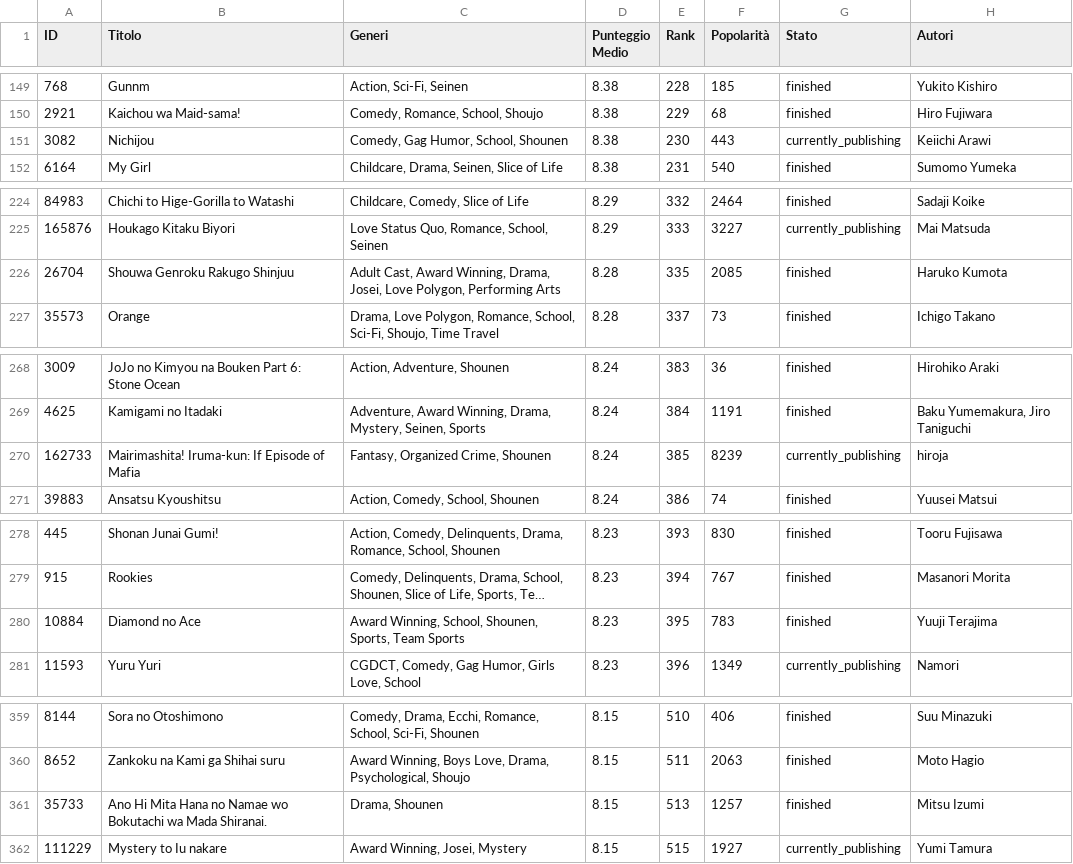
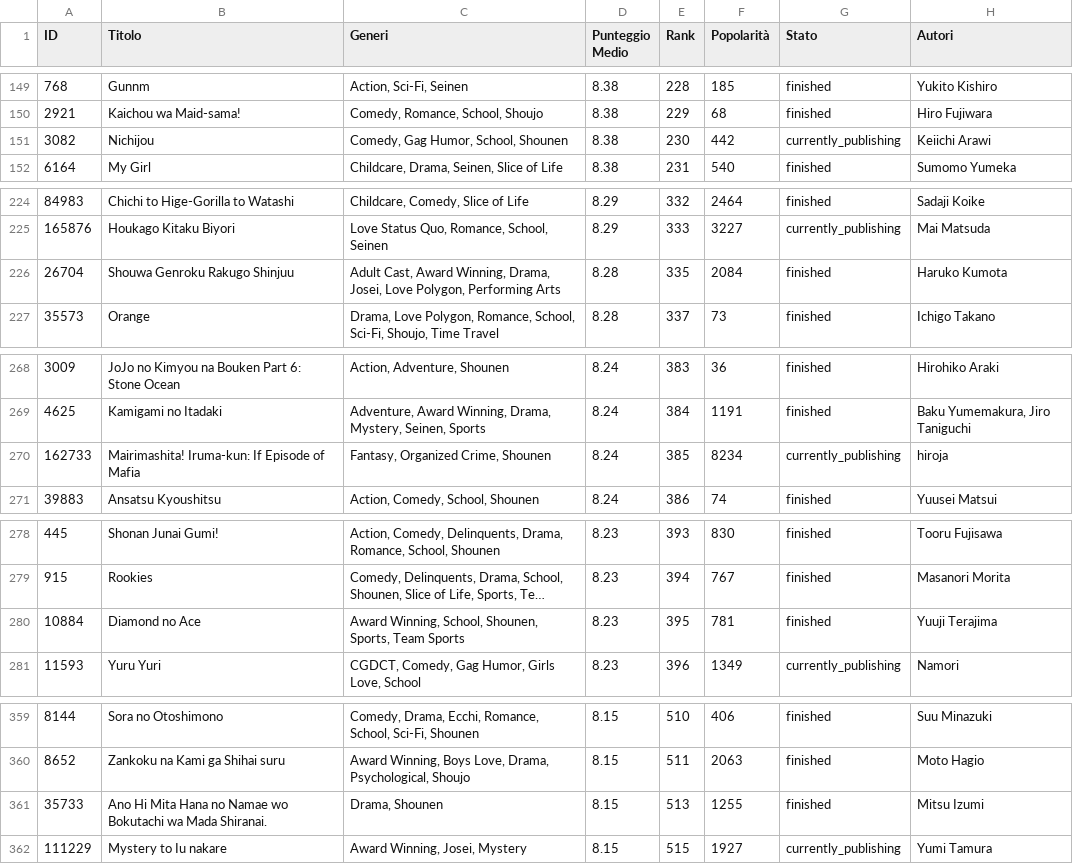
Before and after one commit to AIsabella1/ICON, a CSV file: DATASET/top_manga.csv, drawn as a sheet; only a part is shown, gaps mark what is left out; long unchanged cells end in …; the diff covers the shown part only; the diff names each change by its address in the sheet, - before the commit and + after, or states it on an @@ line.

```diff
--- a/DATASET/top_manga.csv
+++ b/DATASET/top_manga.csv
-F151 (Popolarità): 443
+F151 (Popolarità): 442
-F226 (Popolarità): 2085
+F226 (Popolarità): 2084
-F270 (Popolarità): 8239
+F270 (Popolarità): 8234
-F280 (Popolarità): 783
+F280 (Popolarità): 781
-F361 (Popolarità): 1257
+F361 (Popolarità): 1255
```
Also changed, not shown: 26 edited cells elsewhere in this file, DATASET/dataset_ml.csv, 1 other file.
